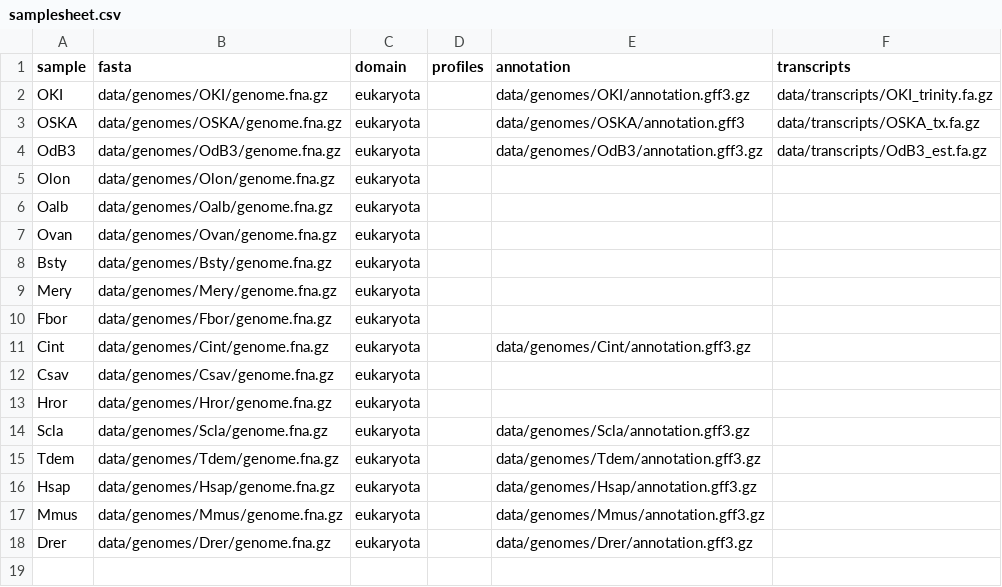
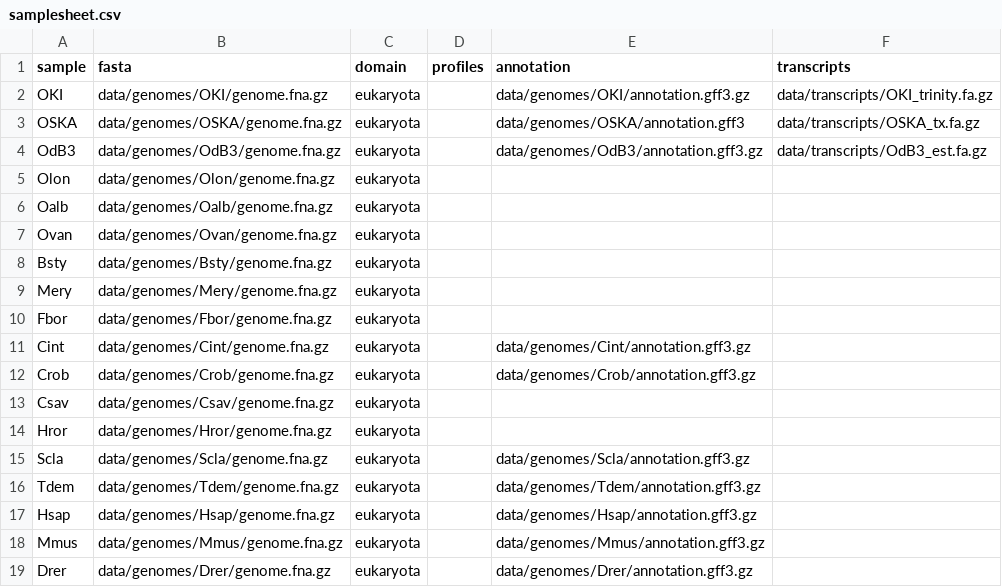
Before and after one commit to oist/LuscombeU_Oikopleura_Selenoproteins, a CSV file: stage1/samplesheet.csv, drawn as a sheet; the diff names each change by its address in the sheet, - before the commit and + after, or states it on an @@ line.

```diff
--- a/stage1/samplesheet.csv
+++ b/stage1/samplesheet.csv
+row 12: Crob | data/genomes/Crob/genome.fna.gz | eukaryota |  | data/genomes/Crob/annotation.gff3.gz
```
Also changed, not shown: config/genomes.tsv, 3 other files.
